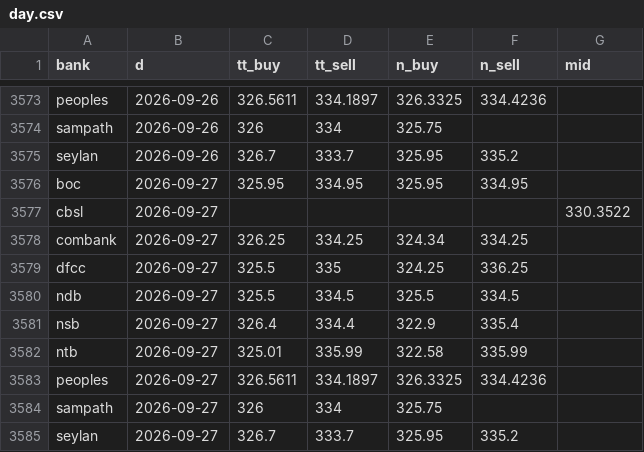
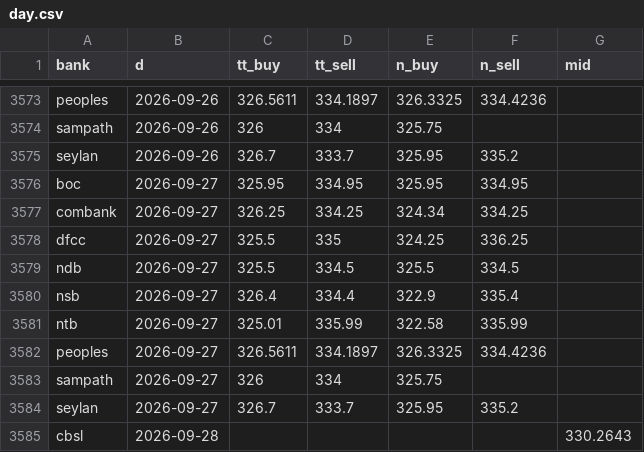
Before and after one commit to anjulalk/fxtrack, a CSV file: data/day.csv, drawn as a sheet; only a part is shown, gaps mark what is left out.

```diff
--- a/data/day.csv
+++ b/data/day.csv
@@ -3576,3 +3576,2 @@ seylan,2026-09-26,326.7,333.7,325.95,335.2,
 boc,2026-09-27,325.95,334.95,325.95,334.95,
-cbsl,2026-09-27,,,,,330.3522
 combank,2026-09-27,326.25,334.25,324.34,334.25,
@@ -3585 +3584,2 @@ sampath,2026-09-27,326,334,325.75,,
 seylan,2026-09-27,326.7,333.7,325.95,335.2,
+cbsl,2026-09-28,,,,,330.2643
```
